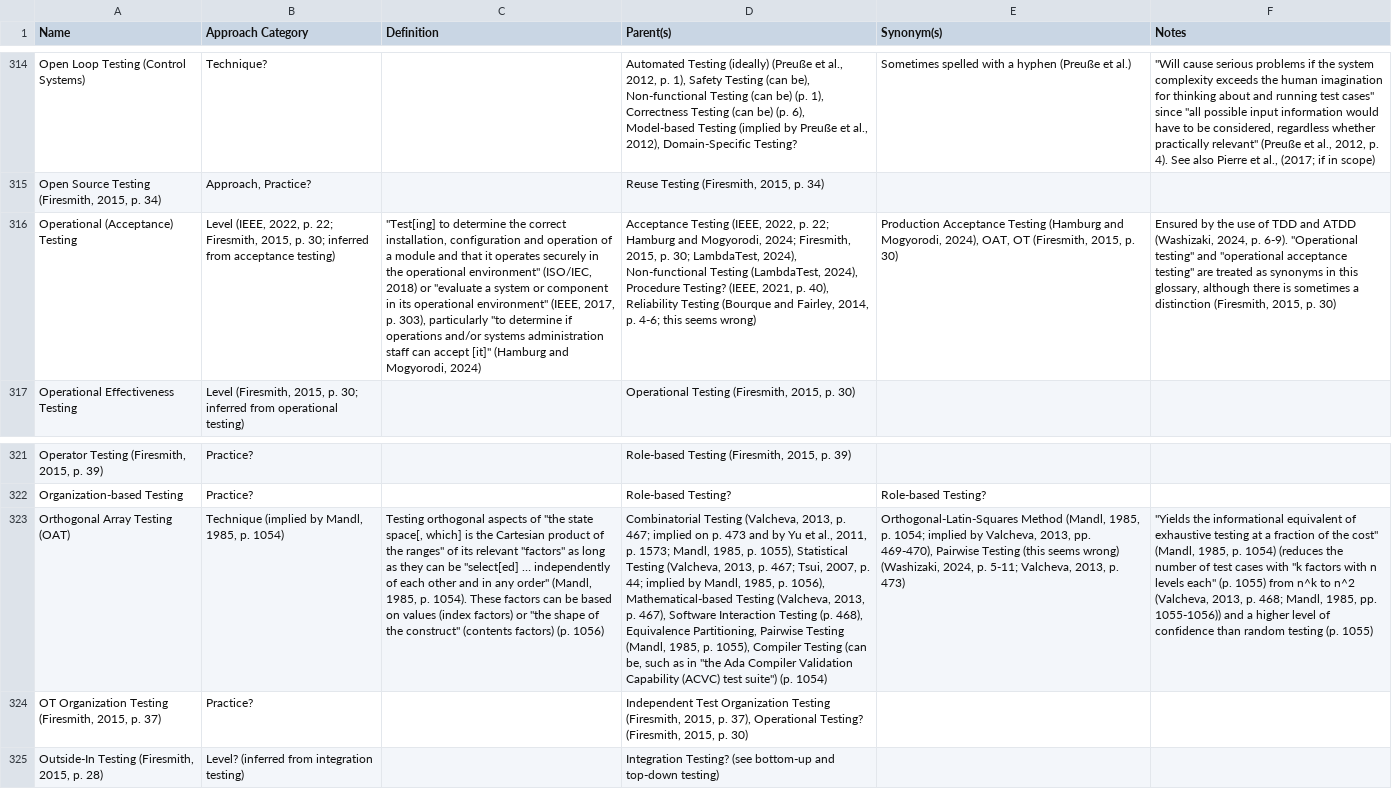
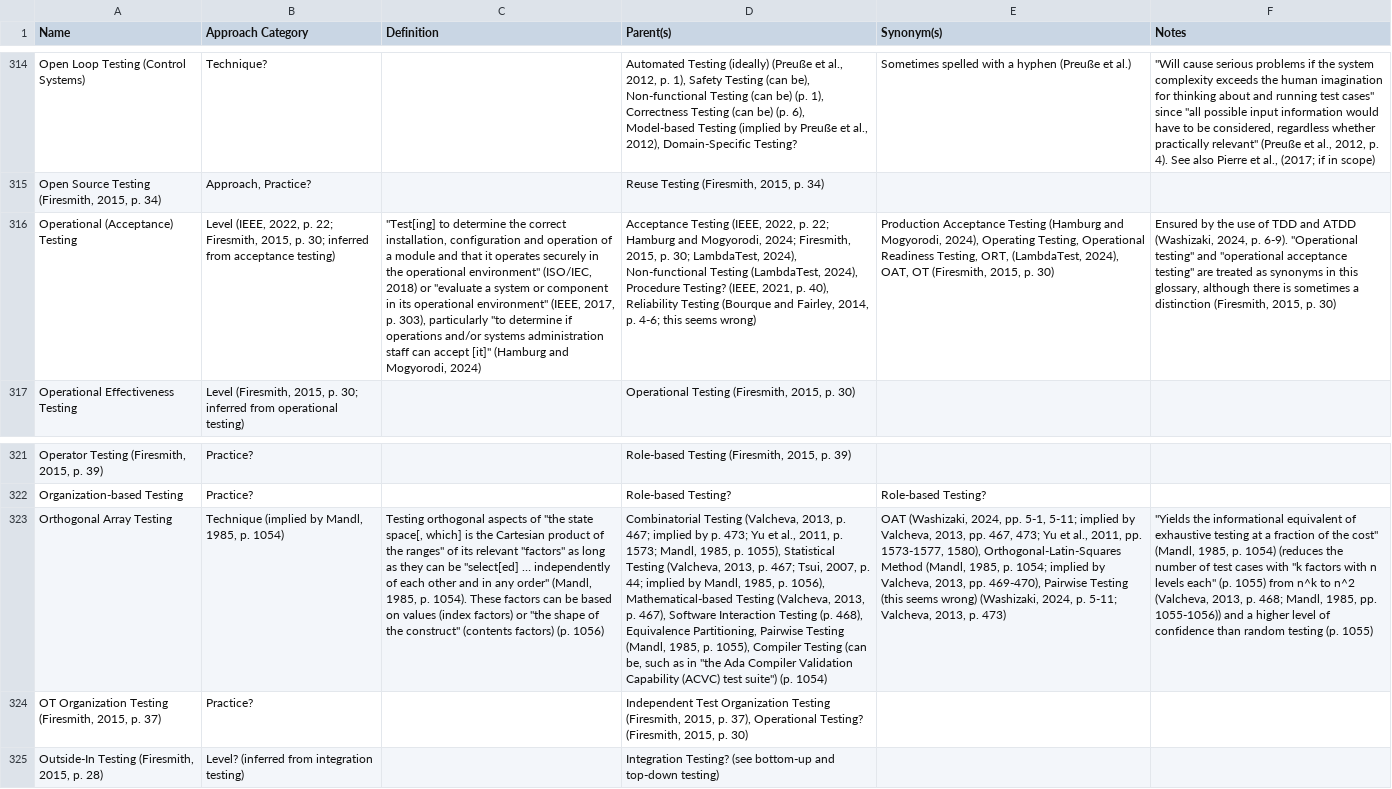
Before and after one commit to samm82/TestingTesting, a CSV file: ApproachGlossary.csv, drawn as a sheet; only a part is shown, gaps mark what is left out; the diff names each change by its address in the sheet, - before the commit and + after, or states it on an @@ line.

```diff
--- a/ApproachGlossary.csv
+++ b/ApproachGlossary.csv
-E316 (Synonym(s)): …Mogyorodi, 2024), OAT, OT…
+E316 (Synonym(s)): …Mogyorodi, 2024), Operating Testing, Operational Readiness Testing, ORT, (LambdaTest, 2024), OAT, OT…
-A323 (Name): Orthogonal Array Testing (OAT)
+A323 (Name): Orthogonal Array Testing
-D323 (Parent(s)): …467; implied on p. 473 and by Yu et…
+D323 (Parent(s)): …467; implied by p. 473; Yu et…
-E323 (Synonym(s)): Orthogonal-Latin-Squares Method…
+E323 (Synonym(s)): OAT (Washizaki, 2024, pp. 5-1, 5-11; implied by Valcheva, 2013, pp. 467, 473; Yu et al., 2011, pp. 1573-1577, 1580), Orthogonal-Latin-Squares Method…
```
Also changed, not shown: 6 other files.
